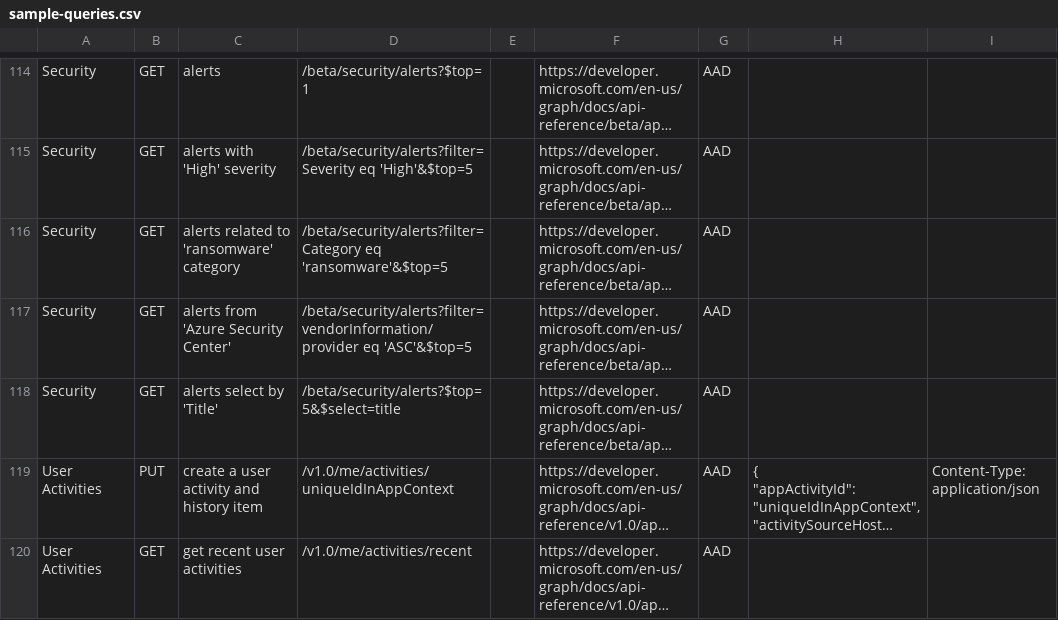
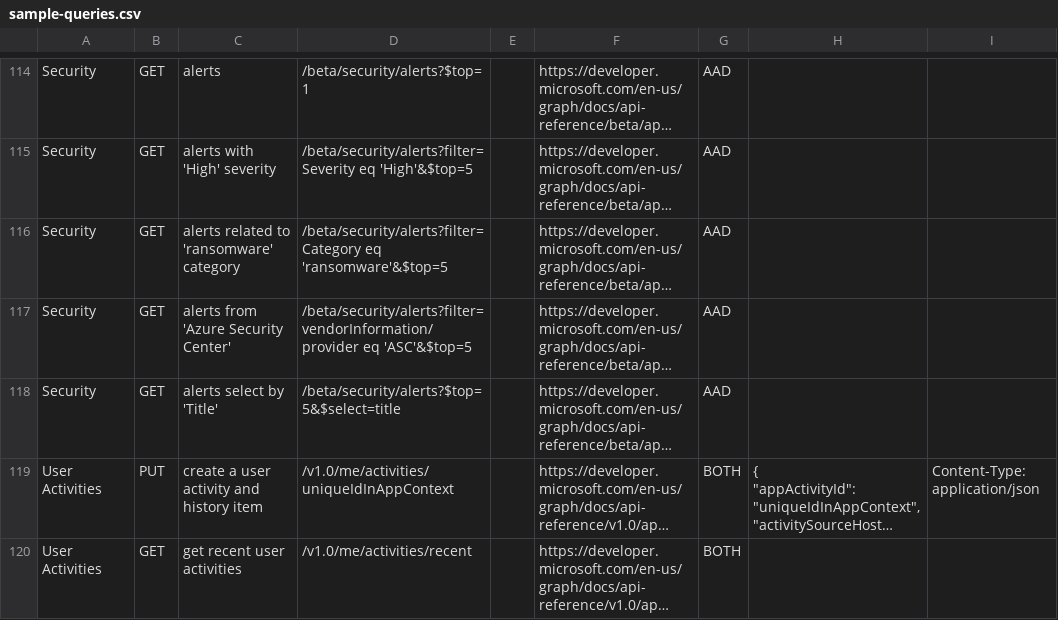
Before and after one commit to microsoftgraph/microsoft-graph-explorer, a CSV file: sample-queries.csv, drawn as a sheet; only a part is shown, gaps mark what is left out; long unchanged cells end in …; the diff names each change by its address in the sheet, - before the commit and + after, or states it on an @@ line.

Commit message:
Updated query metadata to state that they apply to both MSA and AAD

```diff
--- a/sample-queries.csv
+++ b/sample-queries.csv
-G119:G120: AAD
+G119:G120: BOTH
```
